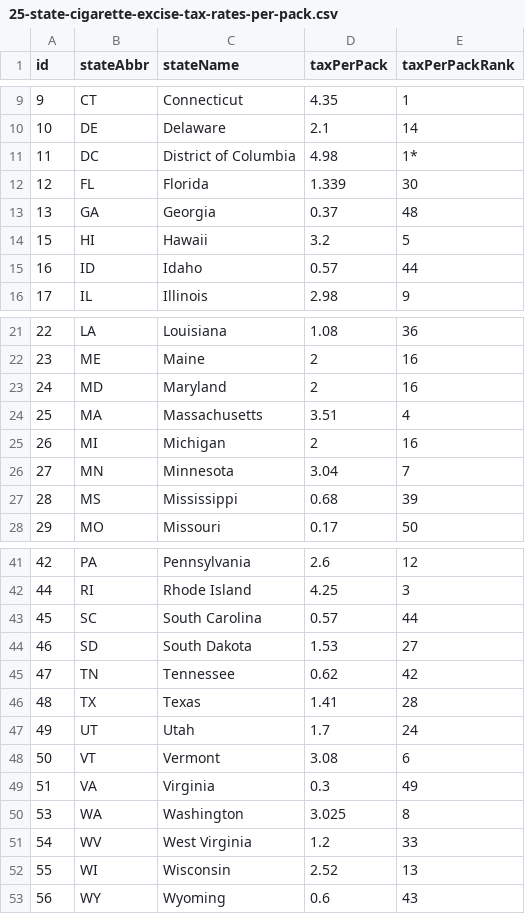
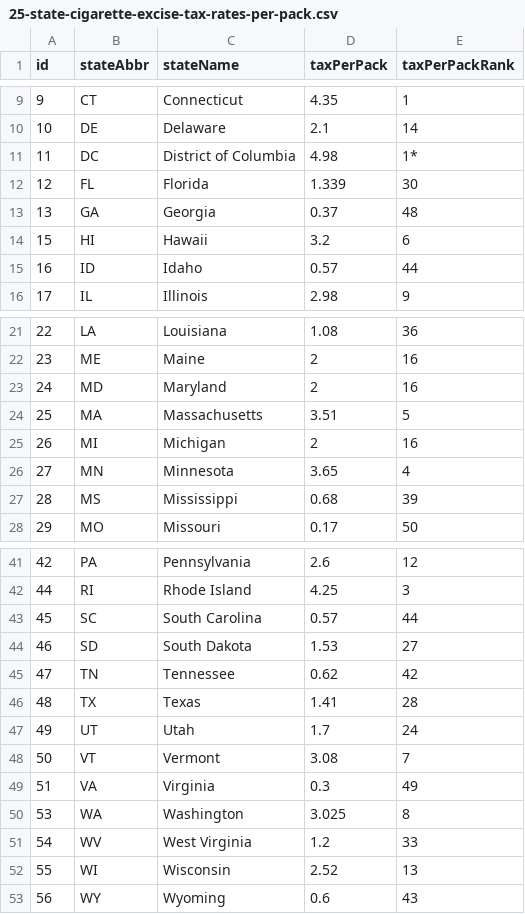
Before and after one commit to TaxFoundation/facts-and-figures, a CSV file: 25-state-cigarette-excise-tax-rates-per-pack.csv, drawn as a sheet; only a part is shown, gaps mark what is left out.

Commit message:
More 25 corrections
Correct MN rate and rankings

```diff
--- a/25-state-cigarette-excise-tax-rates-per-pack.csv
+++ b/25-state-cigarette-excise-tax-rates-per-pack.csv
@@ -13,3 +13,3 @@ id,stateAbbr,stateName,taxPerPack,taxPerPackRank
 13,GA,Georgia,0.37,48
-15,HI,Hawaii,3.2,5
+15,HI,Hawaii,3.2,6
 16,ID,Idaho,0.57,44
@@ -23,5 +23,5 @@ id,stateAbbr,stateName,taxPerPack,taxPerPackRank
 24,MD,Maryland,2,16
-25,MA,Massachusetts,3.51,4
+25,MA,Massachusetts,3.51,5
 26,MI,Michigan,2,16
-27,MN,Minnesota,3.04,7
+27,MN,Minnesota,3.65,4
 28,MS,Mississippi,0.68,39
@@ -47,3 +47,3 @@ id,stateAbbr,stateName,taxPerPack,taxPerPackRank
 49,UT,Utah,1.7,24
-50,VT,Vermont,3.08,6
+50,VT,Vermont,3.08,7
 51,VA,Virginia,0.3,49
```
